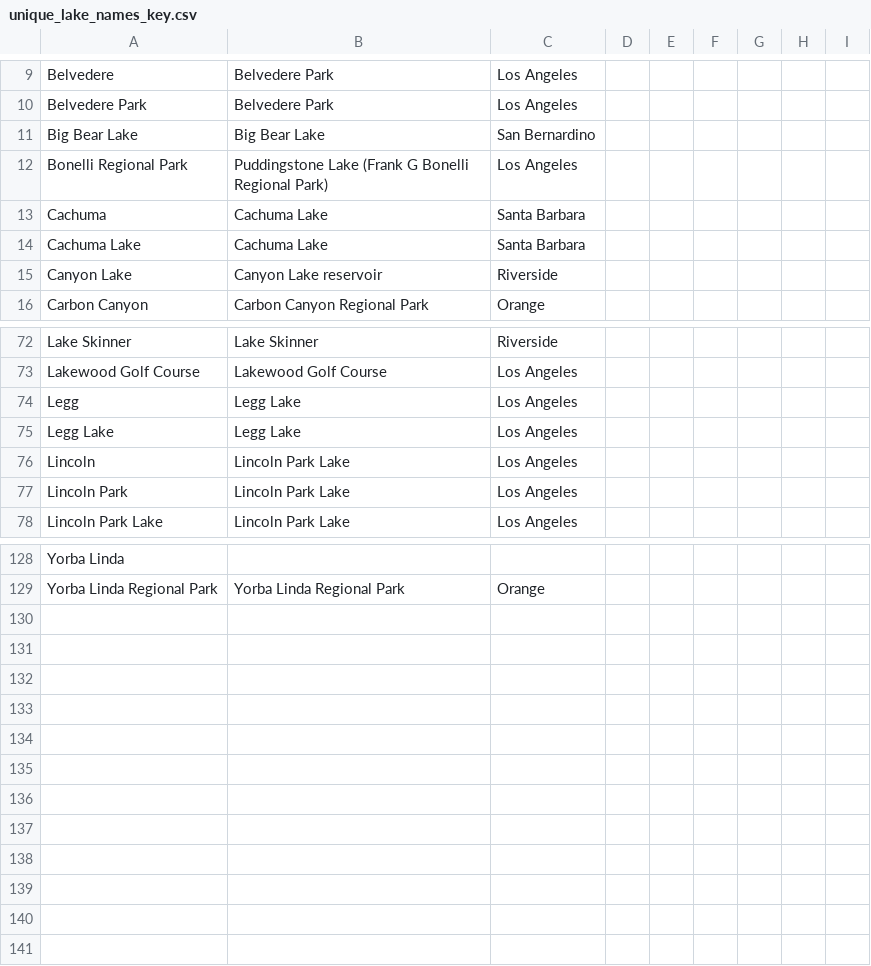
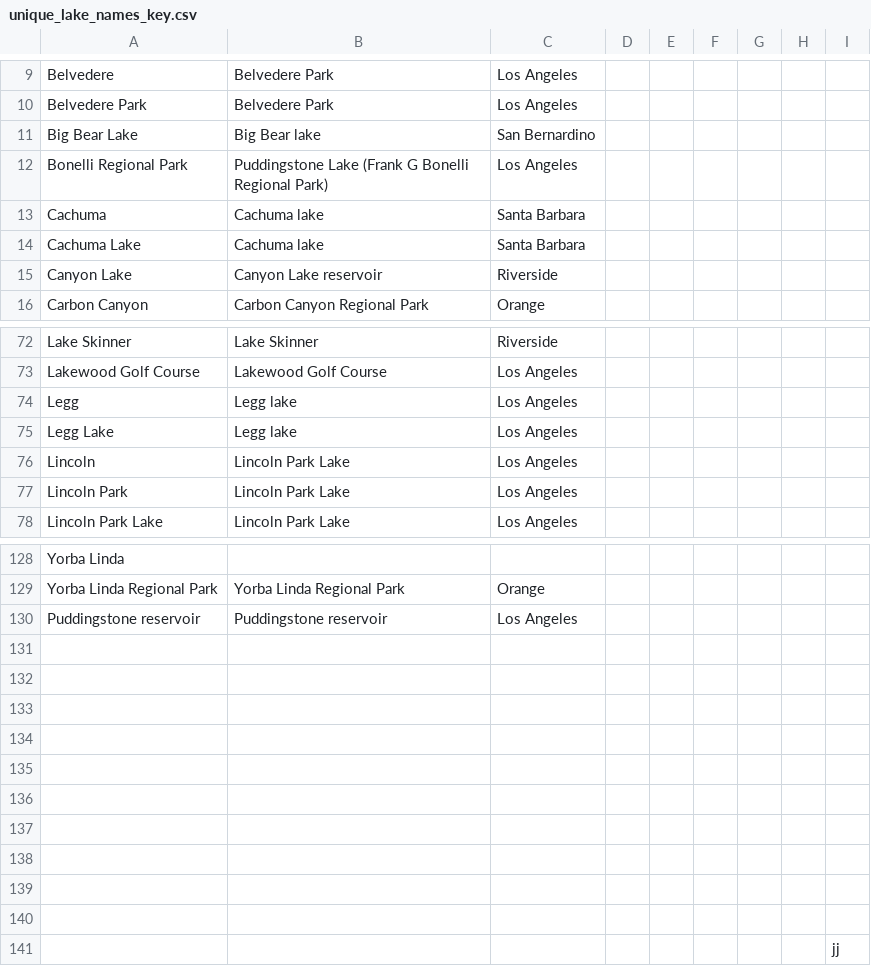
Before and after one commit to SCCWRP/R4-fishingsurvey, a CSV file: unique_lake_names_key.csv, drawn as a sheet; only a part is shown, gaps mark what is left out; the diff covers the shown part only.

```diff
--- a/unique_lake_names_key.csv
+++ b/unique_lake_names_key.csv
@@ -11 +11 @@ Belvedere Park,Belvedere Park,Los Angeles,
-Big Bear Lake,Big Bear Lake,San Bernardino,
+Big Bear Lake,Big Bear lake,San Bernardino,,,,,,
@@ -13,2 +13,2 @@ Bonelli Regional Park,Puddingstone Lake (Frank G Bonelli Regional Park),Los Ange
-Cachuma,Cachuma Lake,Santa Barbara,
-Cachuma Lake,Cachuma Lake,Santa Barbara,
+Cachuma,Cachuma lake,Santa Barbara,,,,,,
+Cachuma Lake,Cachuma lake,Santa Barbara,,,,,,
@@ -74,2 +74,2 @@ Lakewood Golf Course,Lakewood Golf Course,Los Angeles,
-Legg,Legg Lake,Los Angeles,
-Legg Lake,Legg Lake,Los Angeles,
+Legg,Legg lake,Los Angeles,,,,,,
+Legg Lake,Legg lake,Los Angeles,,,,,,
@@ -129,0 +130,12 @@ Yorba Linda Regional Park,Yorba Linda Regional Park,Orange,
+Puddingstone reservoir,Puddingstone reservoir,Los Angeles,,,,,,
+,,,,,,,,
+,,,,,,,,
+,,,,,,,,
+,,,,,,,,
+,,,,,,,,
+,,,,,,,,
+,,,,,,,,
+,,,,,,,,
+,,,,,,,,
+,,,,,,,,
+,,,,,,,,jj
```
Also changed, not shown: 1 added row, 1 removed row and 16 edited cells elsewhere in this file, 1 other file.
